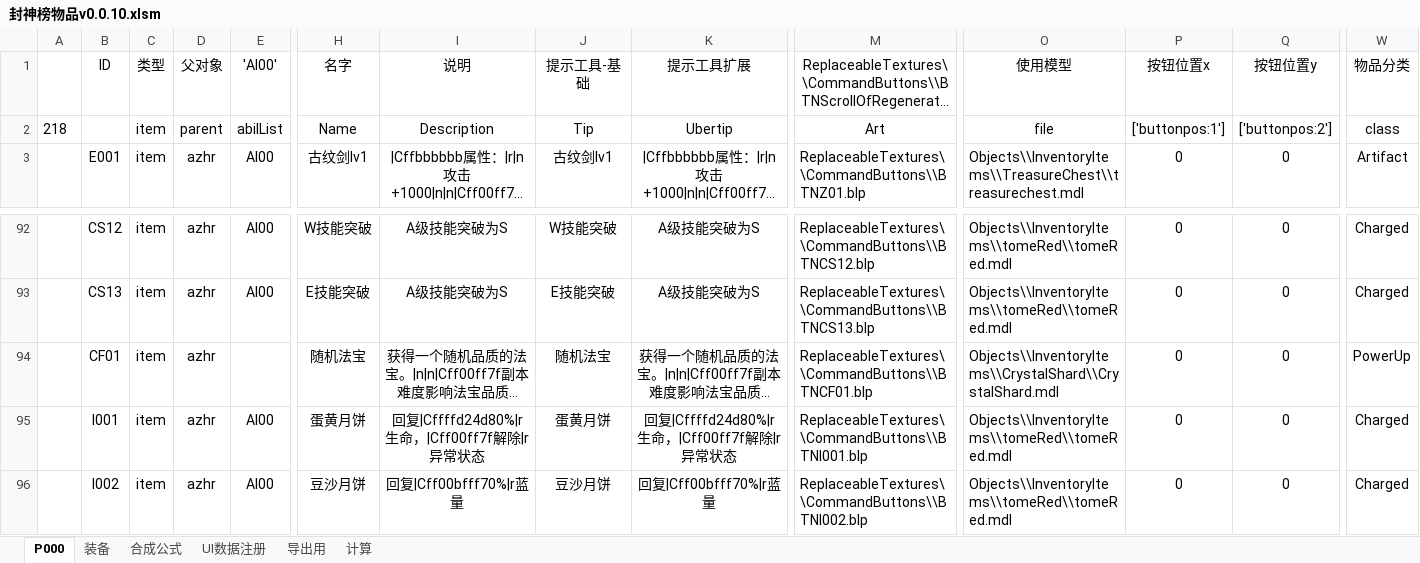
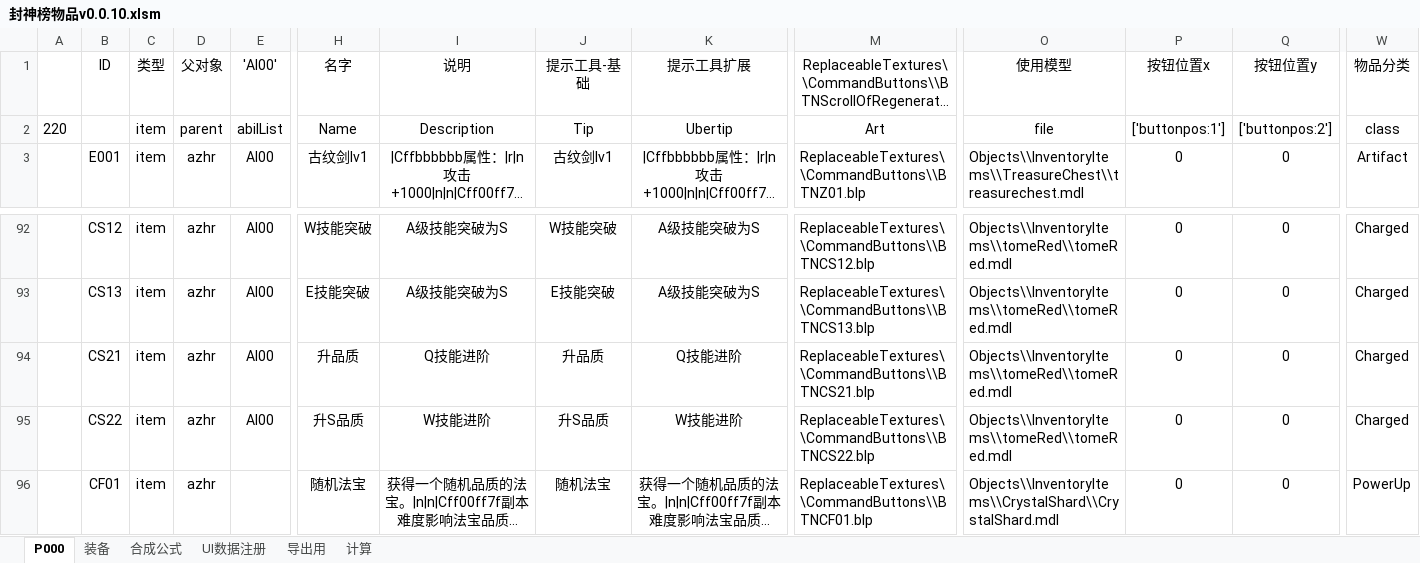
Before and after one commit to MageEgg/MageGame, an Excel workbook: 封神榜物品v0.0.10.xlsm, sheet P000, drawn as a sheet; only a part is shown, gaps mark what is left out; the shorter side is filled out with more unchanged rows; long unchanged cells end in …; values as stored, in another font and other column widths than the file's, no borders; rows hold the shown columns only; the diff names each change by its address in the sheet, - before the commit and + after, or states it on an @@ line.

```diff
--- a/封神榜物品v0.0.10.xlsm (sheet P000)
+++ b/封神榜物品v0.0.10.xlsm (sheet P000)
-A2: 218
+A2: 220
+row 94:  | CS21 | item | azhr | AI00 | 升品质 | Q技能进阶 | 升品质 | Q技能进阶 | ReplaceableTextures\\CommandButtons\\BTNCS21.blp | Objects\\InventoryItems\\tomeRed\\tomeRed.mdl | 0 | 0 | Charged
+row 95:  | CS22 | item | azhr | AI00 | 升S品质 | W技能进阶 | 升S品质 | W技能进阶 | ReplaceableTextures\\CommandButtons\\BTNCS22.blp | Objects\\InventoryItems\\tomeRed\\tomeRed.mdl | 0 | 0 | Charged
```
Also changed, not shown: sheet 装备, formulas that keep their value, hidden cells, 2 other files.
